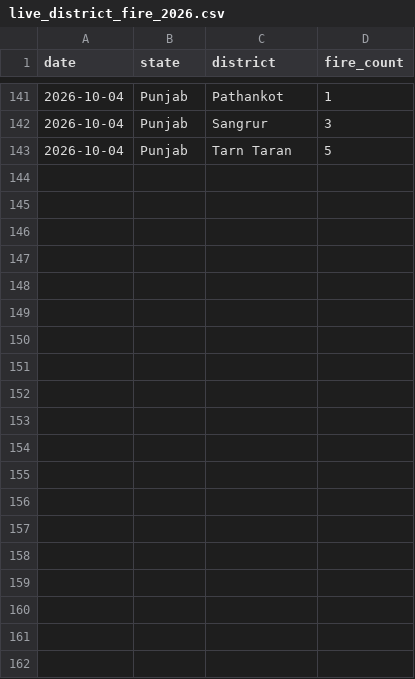
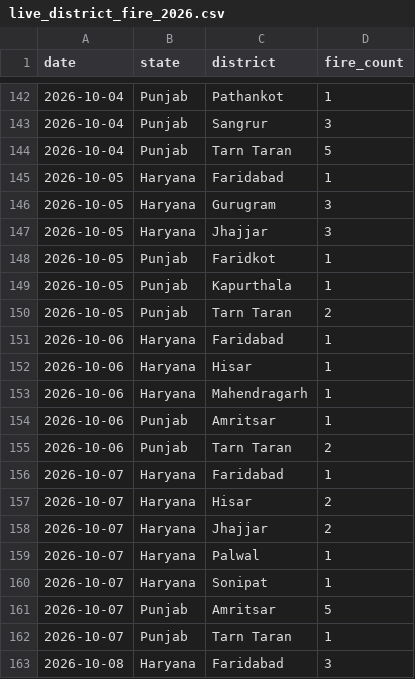
Before and after one commit to Vansh-codi/StubbleAI, a CSV file: data/live/live_district_fire_2026.csv, drawn as a sheet; only a part is shown, gaps mark what is left out; the diff covers the shown part only; the diff names each change by its address in the sheet, - before the commit and + after, or states it on an @@ line.

```diff
--- a/data/live/live_district_fire_2026.csv
+++ b/data/live/live_district_fire_2026.csv
+row 145: 2026-10-05 | Haryana | Faridabad | 1
+row 146: 2026-10-05 | Haryana | Gurugram | 3
+row 147: 2026-10-05 | Haryana | Jhajjar | 3
+row 148: 2026-10-05 | Punjab | Faridkot | 1
+row 149: 2026-10-05 | Punjab | Kapurthala | 1
+row 150: 2026-10-05 | Punjab | Tarn Taran | 2
+row 151: 2026-10-06 | Haryana | Faridabad | 1
+row 152: 2026-10-06 | Haryana | Hisar | 1
+row 153: 2026-10-06 | Haryana | Mahendragarh | 1
+row 154: 2026-10-06 | Punjab | Amritsar | 1
+row 155: 2026-10-06 | Punjab | Tarn Taran | 2
+row 156: 2026-10-07 | Haryana | Faridabad | 1
+row 157: 2026-10-07 | Haryana | Hisar | 2
+row 158: 2026-10-07 | Haryana | Jhajjar | 2
+row 159: 2026-10-07 | Haryana | Palwal | 1
+row 160: 2026-10-07 | Haryana | Sonipat | 1
+row 161: 2026-10-07 | Punjab | Amritsar | 5
+row 162: 2026-10-07 | Punjab | Tarn Taran | 1
+row 163: 2026-10-08 | Haryana | Faridabad | 3
```
Also changed, not shown: 19 added rows elsewhere in this file, data/live/live_2026_fire_features.csv, data/live/live_weather_2026.csv, 4 other files.
